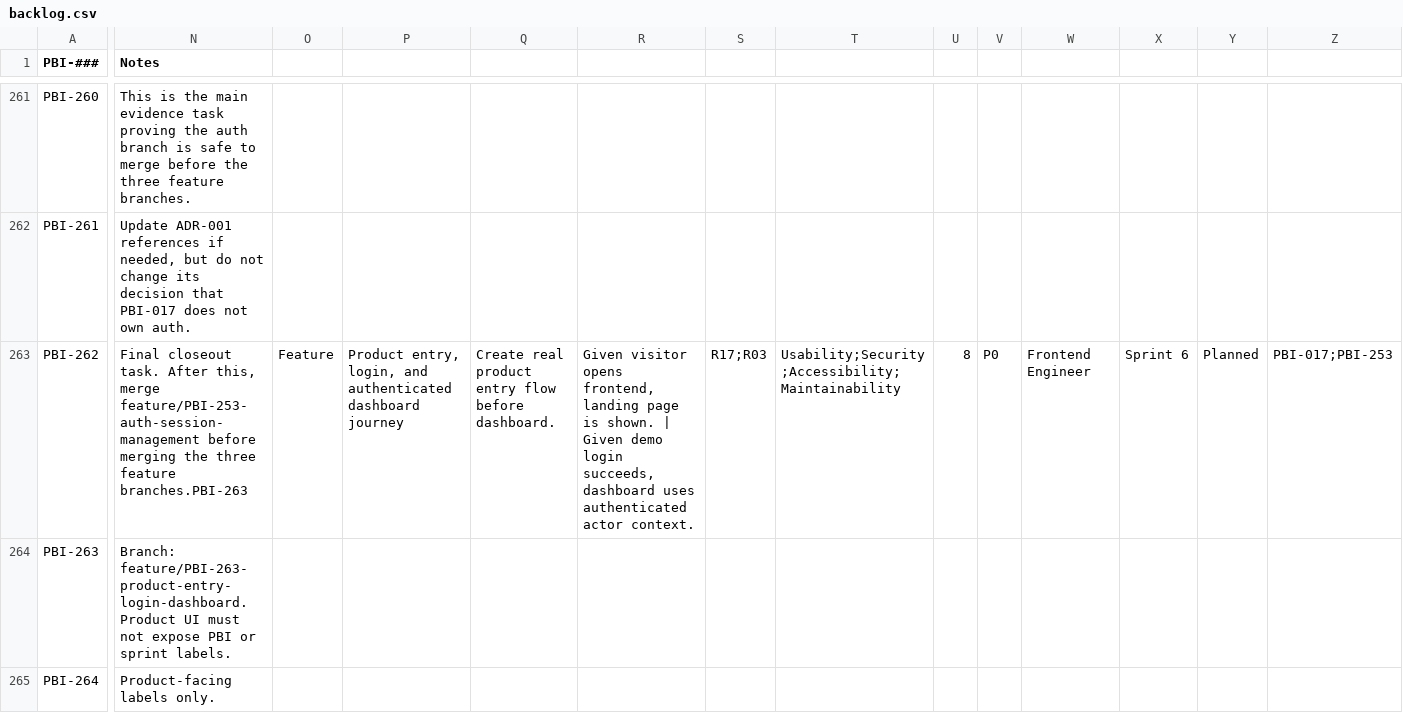
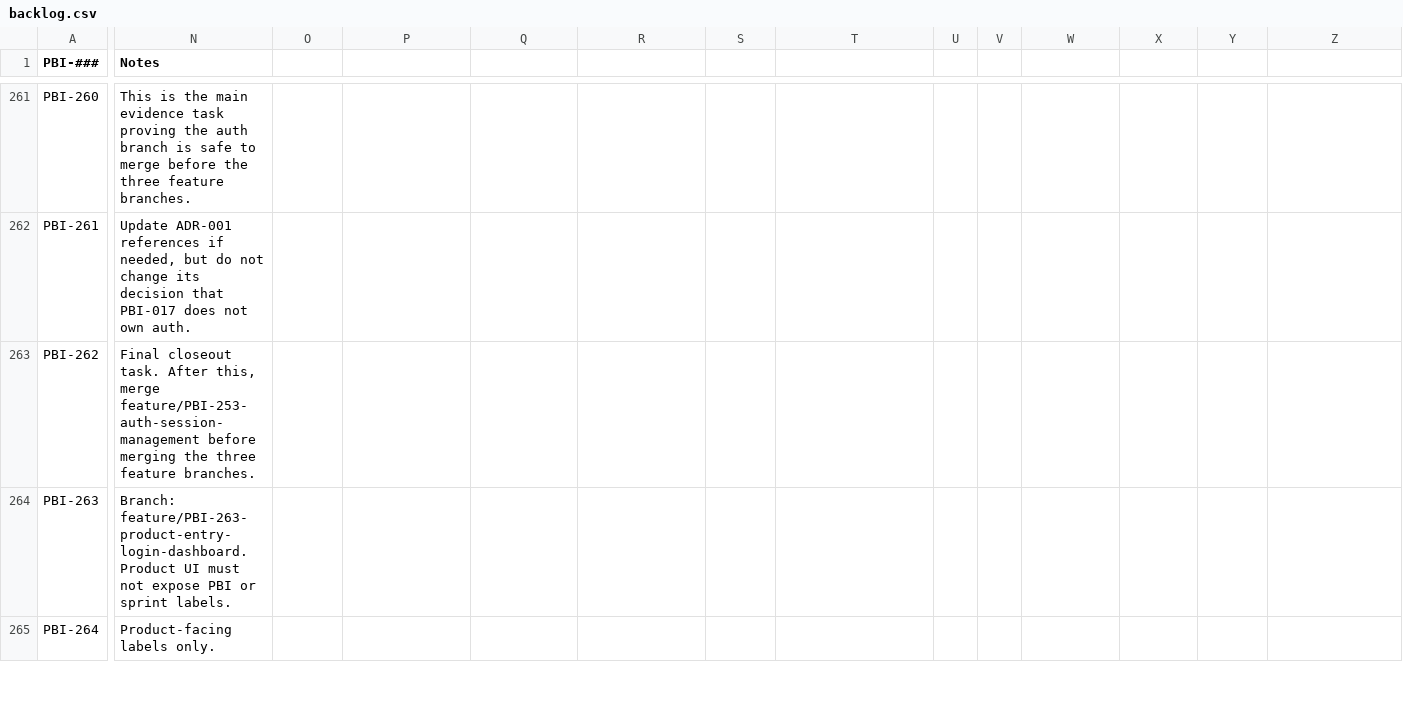
Before and after one commit to raichiiiiiii/Blockchain-Based-E-Procurement-System, a CSV file: backlog/backlog.csv, drawn as a sheet; only a part is shown, gaps mark what is left out; the diff covers the shown part only; the diff names each change by its address in the sheet, - before the commit and + after, or states it on an @@ line.

```diff
--- a/backlog/backlog.csv
+++ b/backlog/backlog.csv
-N263 (Notes): …three feature branches.PBI-263
+N263 (Notes): …three feature branches.
-O263: Feature
+O263: (empty)
-P263: Product entry, login, and authenticated dashboard journey
+P263: (empty)
-Q263: Create real product entry flow before dashboard.
+Q263: (empty)
-R263: Given visitor opens frontend, landing page is shown. | Given demo login succeeds, dashboard uses authenticated actor context.
+R263: (empty)
-S263: R17;R03
+S263: (empty)
-T263: Usability;Security;Accessibility;Maintainability
+T263: (empty)
-U263: 8
+U263: (empty)
-V263: P0
+V263: (empty)
-W263: Frontend Engineer
+W263: (empty)
-X263: Sprint 6
+X263: (empty)
-Y263: Planned
+Y263: (empty)
-Z263: PBI-017;PBI-253
+Z263: (empty)
```
Also changed, not shown: 1 edited cell elsewhere in this file, 24 other files.
